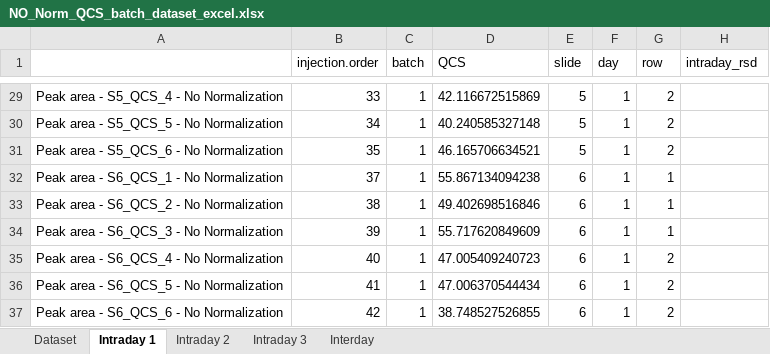
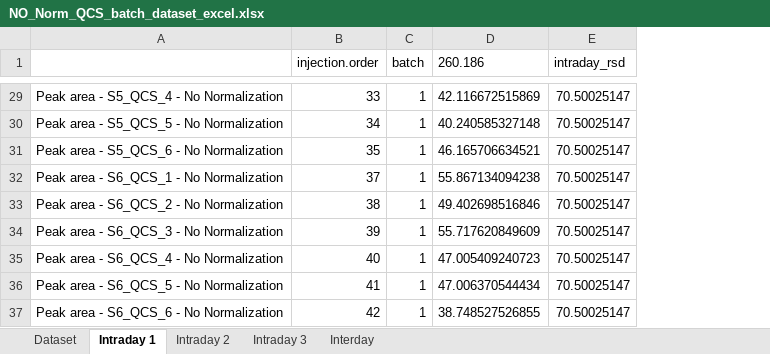
Before and after one commit to Jintonic0226/QCS_Pipeline, an Excel workbook: QCS_Pipeline/Pipeline_#1_QCS/Excel/NO_Norm_QCS_batch_dataset_excel.xlsx, sheet Intraday 1, drawn as a sheet; only a part is shown, gaps mark what is left out; values as stored, in another font and other column widths than the file's, no borders; removed rows and columns are numbered as before the commit, all else as after; the diff covers the shown part only; the diff names each change by its address in the sheet, - before the commit and + after, or states it on an @@ line.

```diff
--- a/QCS_Pipeline/Pipeline_#1_QCS/Excel/NO_Norm_QCS_batch_dataset_excel.xlsx (sheet Intraday 1)
+++ b/QCS_Pipeline/Pipeline_#1_QCS/Excel/NO_Norm_QCS_batch_dataset_excel.xlsx (sheet Intraday 1)
-column E (slide), rows 29-37: 5 | 5 | 5 | 6 | 6 | 6 | 6 | 6 | 6
-column F (day), rows 29-37: all 1
-column G (row), rows 29-37: 2 | 2 | 2 | 1 | 1 | 1 | 2 | 2 | 2
-D1: QCS
+D1: 260.186
-E29:E37 (intraday_rsd): (empty)
+E29:E37 (intraday_rsd): 70.50025147
```
Also changed, not shown: 27 edited cells elsewhere in this sheet, sheet Dataset, sheet Interday, sheet Intraday 2, sheet Intraday 3, QCS_Pipeline/Pipeline_#1_QCS/Excel/IS_Norm_QCS_batch_dataset_excel.xlsx, QCS_Pipeline/Pipeline_#1_QCS/Excel/TIC_Norm_QCS_batch_dataset_excel.xlsx, 6 other files.
